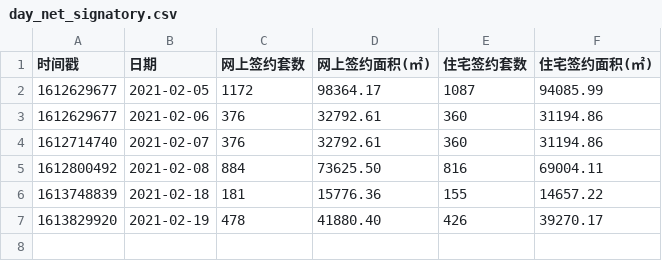
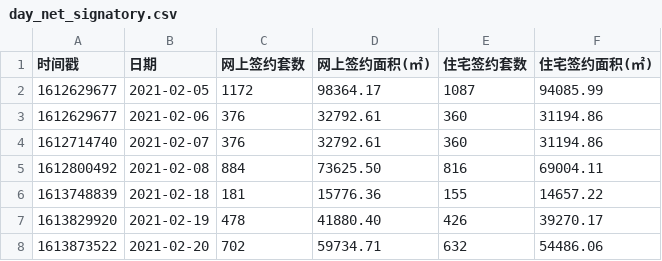
Before and after one commit to CankingApp/HoursePlan, a CSV file: jianwei/day_net_signatory.csv, drawn as a sheet; the diff names each change by its address in the sheet, - before the commit and + after, or states it on an @@ line.

```diff
--- a/jianwei/day_net_signatory.csv
+++ b/jianwei/day_net_signatory.csv
+row 8: 1613873522 | 2021-02-20 | 702 | 59734.71 | 632 | 54486.06
```
Also changed, not shown: 1 other file.
